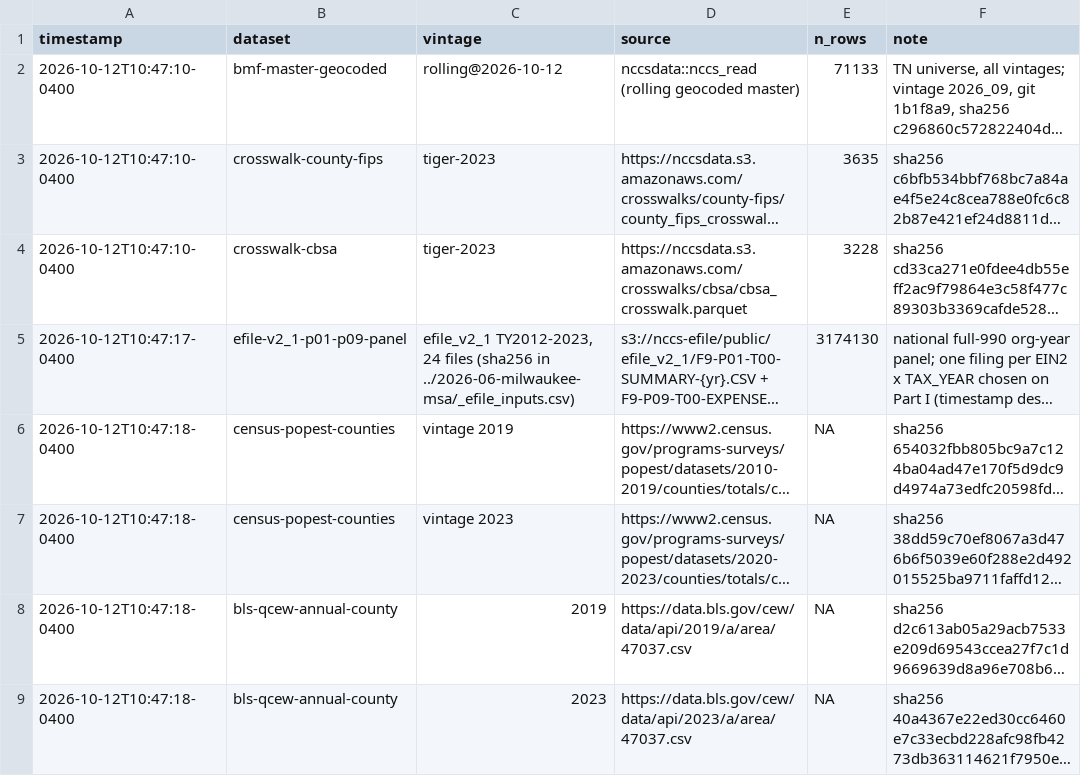
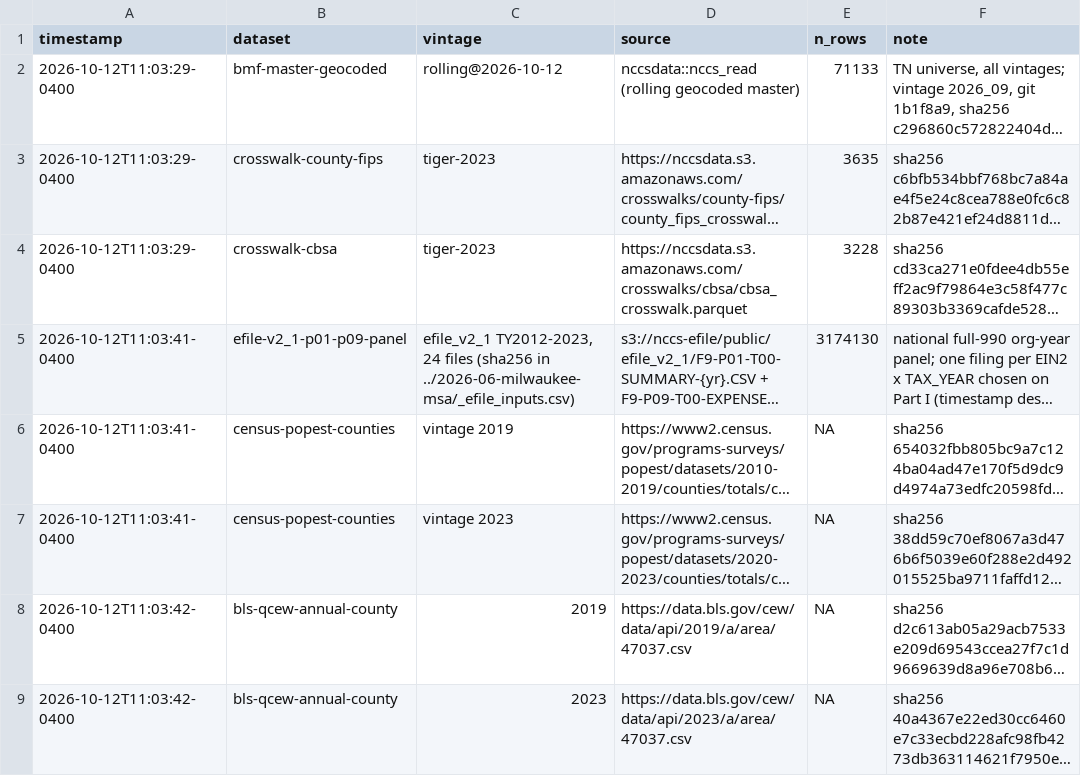
Before and after one commit to UrbanInstitute/nccs-data-requests, a CSV file: requests/2026-10-nashville-msa/_pins.csv, drawn as a sheet; only a part is shown; long unchanged cells end in …; the diff covers the shown part only; the diff names each change by its address in the sheet, - before the commit and + after, or states it on an @@ line.

```diff
--- a/requests/2026-10-nashville-msa/_pins.csv
+++ b/requests/2026-10-nashville-msa/_pins.csv
-A2:A4 (timestamp): 2026-10-12T10:47:10-0400
+A2:A4 (timestamp): 2026-10-12T11:03:29-0400
-A5 (timestamp): 2026-10-12T10:47:17-0400
+A5 (timestamp): 2026-10-12T11:03:41-0400
-A6:A7 (timestamp): 2026-10-12T10:47:18-0400
+A6:A7 (timestamp): 2026-10-12T11:03:41-0400
-A8:A9 (timestamp): 2026-10-12T10:47:18-0400
+A8:A9 (timestamp): 2026-10-12T11:03:42-0400
```
Also changed, not shown: 9 edited cells elsewhere in this file, 22 other files.
